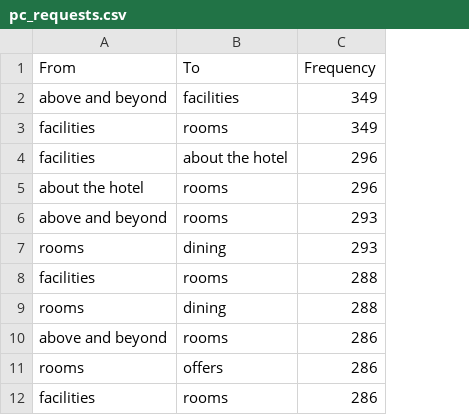
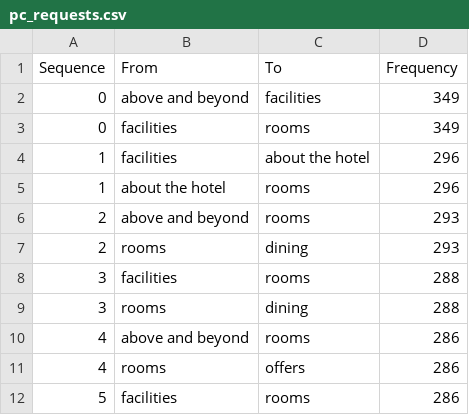
Before and after one commit to alexcu/sit742-a2-report, a CSV file: csv/pc_requests.csv, drawn as a sheet; only a part is shown; the diff names each change by its address in the sheet, - before the commit and + after, or states it on an @@ line.

```diff
--- a/csv/pc_requests.csv
+++ b/csv/pc_requests.csv
+column A (Sequence), rows 2-12: 0 | 0 | 1 | 1 | 2 | 2 | 3 | 3 | 4 | 4 | 5
```
Also changed, not shown: csv/au_requests.csv, csv/bots_requests.csv, 30 other files.
